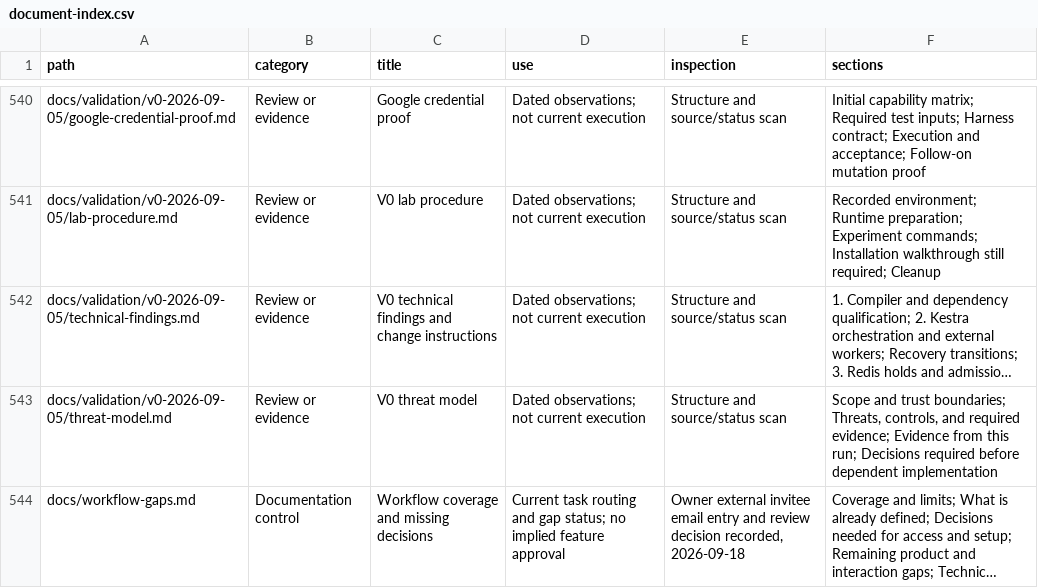
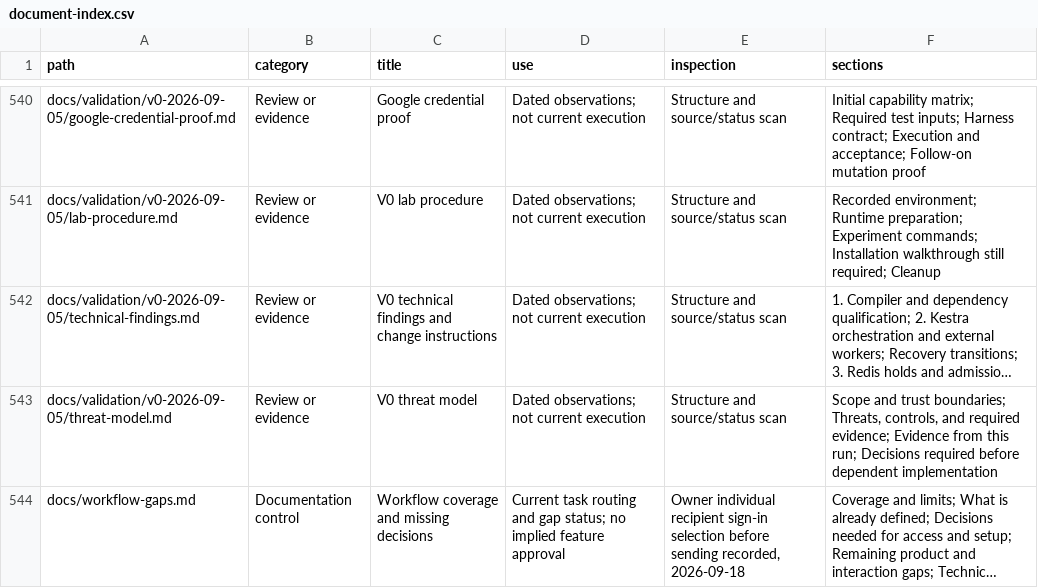
Before and after one commit to CampusCommander/campus-commander, a CSV file: docs/document-index.csv, drawn as a sheet; only a part is shown, gaps mark what is left out; long unchanged cells end in …; the diff covers the shown part only; the diff names each change by its address in the sheet, - before the commit and + after, or states it on an @@ line.

Commit message:
docs: require individual sign-in selection before invitations

```diff
--- a/docs/document-index.csv
+++ b/docs/document-index.csv
-E544 (inspection): Owner external invitee email entry and review decision recorded, 2026-09-18
+E544 (inspection): Owner individual recipient sign-in selection before sending recorded, 2026-09-18
```
Also changed, not shown: 3 edited cells elsewhere in this file, 3 other files.
